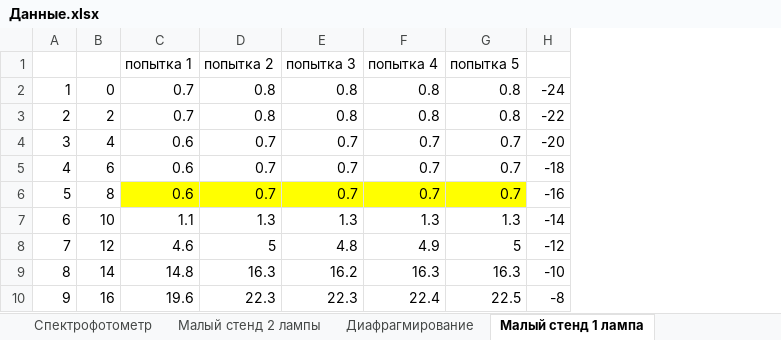
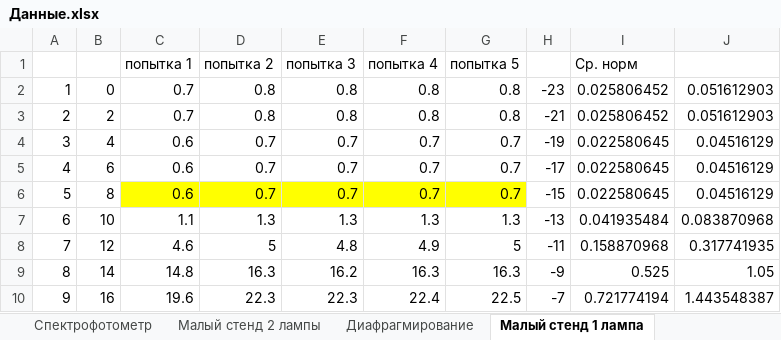
Before and after one commit to AnanasiDiod/Diploma, an Excel workbook: Данные.xlsx, sheet Малый стенд 1 лампа, drawn as a sheet; only a part is shown; values as stored, in another font and other column widths than the file's, no borders; charts and pictures not drawn; removed rows and columns are numbered as before the commit, all else as after; the diff names each change by its address in the sheet, - before the commit and + after, or states it on an @@ line.

```diff
--- a/Данные.xlsx (sheet Малый стенд 1 лампа)
+++ b/Данные.xlsx (sheet Малый стенд 1 лампа)
-column H, rows 2-10: -24 | -22 | -20 | -18 | -16 | -14 | -12 | -10 | -8
+column H, rows 2-10: -23 | -21 | -19 | -17 | -15 | -13 | -11 | -9 | -7
+column I (Ср. норм), rows 2-10: 0.025806452 | 0.025806452 | 0.022580645 | 0.022580645 | 0.022580645 | 0.041935484 | 0.158870968 | 0.525 | 0.721774194
+column J, rows 2-10: 0.051612903 | 0.051612903 | 0.04516129 | 0.04516129 | 0.04516129 | 0.083870968 | 0.317741935 | 1.05 | 1.443548387
```
Also changed, not shown: sheet Большой стенд, sheet Сравнение с расчётом, other sheet tabs, charts or pictures, результаты программы.xlsx, 36 other files.
